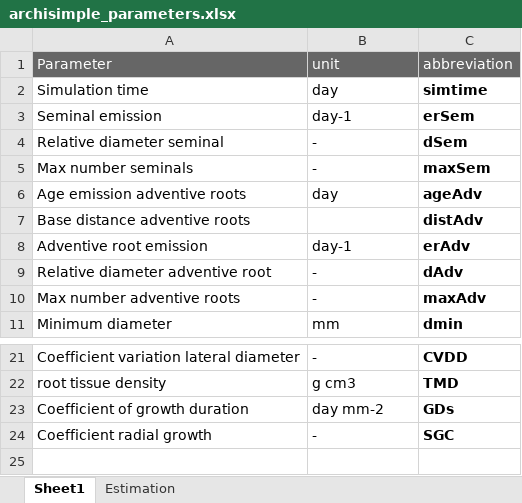
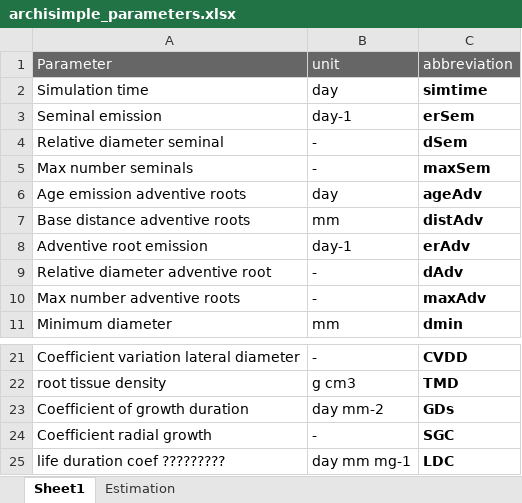
Before and after one commit to ndegives/LBIRA2200-memoire, an Excel workbook: archisimple_parameters.xlsx, sheet Sheet1, drawn as a sheet; only a part is shown, gaps mark what is left out; values as stored, in another font and other column widths than the file's, no borders; the diff names each change by its address in the sheet, - before the commit and + after, or states it on an @@ line.

```diff
--- a/archisimple_parameters.xlsx (sheet Sheet1)
+++ b/archisimple_parameters.xlsx (sheet Sheet1)
-B7: (empty)
+B7: mm
+row 25: life duration coef ????????? | day mm mg-1 | LDC
```
Also changed, not shown: sheet Estimation, 16 other files.
